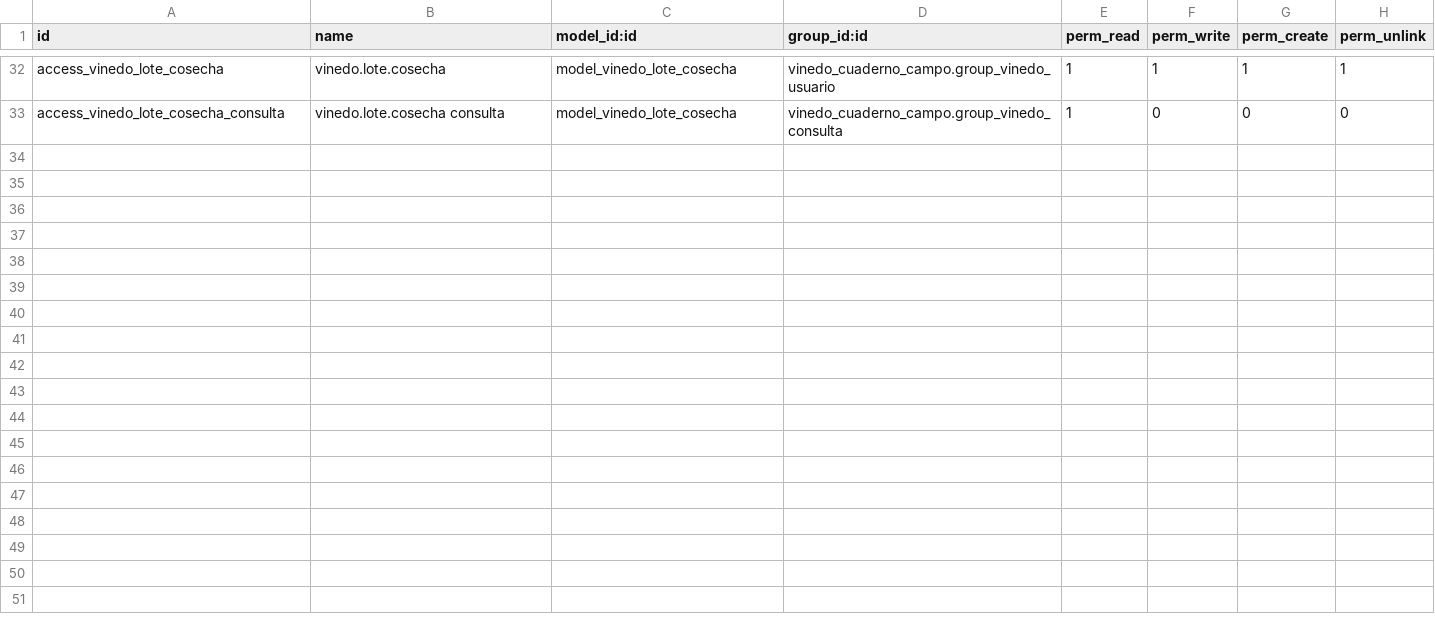
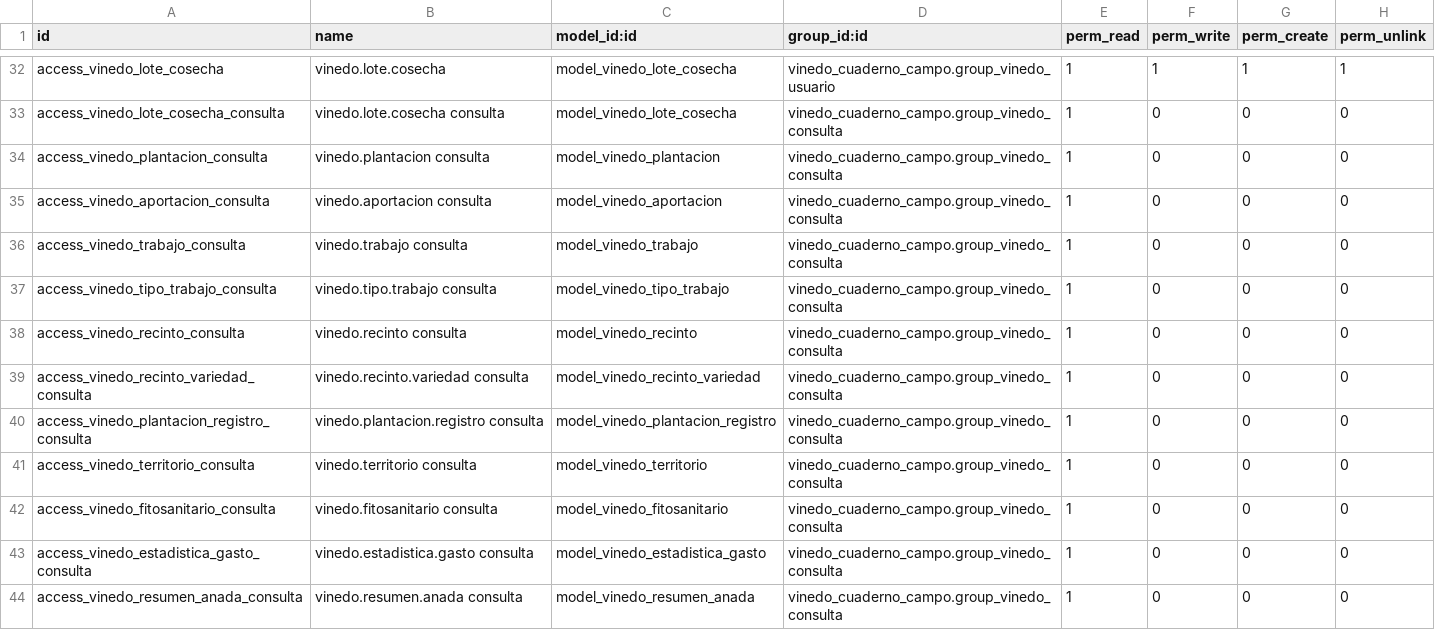
Before and after one commit to ToniSistemas/odoo_custom, a CSV file: vinedo_cuaderno_campo/security/ir.model.access.csv, drawn as a sheet; only a part is shown, gaps mark what is left out; the diff names each change by its address in the sheet, - before the commit and + after, or states it on an @@ line.

Commit message:
vinedo_cuaderno_campo: fix bugs found in code review
- reports: fix AttributeError on PDF generation (fields.Date.context_timestamp does not exist; replaced with fields.Date.today().year)
- security: add read-only ACL rows for group_vinedo_consulta on 11 missing models (plantacion, aportacion, trabajo, tipo_trabajo, recinto, recinto_variedad, plantacion_registro, territorio, fitosanitario, estadistica_gasto, resumen_anada)
- views: replace deprecated attrs= syntax with inline invisible= (Odoo 17+)
- models: remove redundant @api.constrains on RegistroClima (duplicate of _sql_constraints)

```diff
--- a/vinedo_cuaderno_campo/security/ir.model.access.csv
+++ b/vinedo_cuaderno_campo/security/ir.model.access.csv
+row 34: access_vinedo_plantacion_consulta | vinedo.plantacion consulta | model_vinedo_plantacion | vinedo_cuaderno_campo.group_vinedo_consulta | 1 | 0 | 0 | 0
+row 35: access_vinedo_aportacion_consulta | vinedo.aportacion consulta | model_vinedo_aportacion | vinedo_cuaderno_campo.group_vinedo_consulta | 1 | 0 | 0 | 0
+row 36: access_vinedo_trabajo_consulta | vinedo.trabajo consulta | model_vinedo_trabajo | vinedo_cuaderno_campo.group_vinedo_consulta | 1 | 0 | 0 | 0
+row 37: access_vinedo_tipo_trabajo_consulta | vinedo.tipo.trabajo consulta | model_vinedo_tipo_trabajo | vinedo_cuaderno_campo.group_vinedo_consulta | 1 | 0 | 0 | 0
+row 38: access_vinedo_recinto_consulta | vinedo.recinto consulta | model_vinedo_recinto | vinedo_cuaderno_campo.group_vinedo_consulta | 1 | 0 | 0 | 0
+row 39: access_vinedo_recinto_variedad_consulta | vinedo.recinto.variedad consulta | model_vinedo_recinto_variedad | vinedo_cuaderno_campo.group_vinedo_consulta | 1 | 0 | 0 | 0
+row 40: access_vinedo_plantacion_registro_consulta | vinedo.plantacion.registro consulta | model_vinedo_plantacion_registro | vinedo_cuaderno_campo.group_vinedo_consulta | 1 | 0 | 0 | 0
+row 41: access_vinedo_territorio_consulta | vinedo.territorio consulta | model_vinedo_territorio | vinedo_cuaderno_campo.group_vinedo_consulta | 1 | 0 | 0 | 0
+row 42: access_vinedo_fitosanitario_consulta | vinedo.fitosanitario consulta | model_vinedo_fitosanitario | vinedo_cuaderno_campo.group_vinedo_consulta | 1 | 0 | 0 | 0
+row 43: access_vinedo_estadistica_gasto_consulta | vinedo.estadistica.gasto consulta | model_vinedo_estadistica_gasto | vinedo_cuaderno_campo.group_vinedo_consulta | 1 | 0 | 0 | 0
+row 44: access_vinedo_resumen_anada_consulta | vinedo.resumen.anada consulta | model_vinedo_resumen_anada | vinedo_cuaderno_campo.group_vinedo_consulta | 1 | 0 | 0 | 0
```
Also changed, not shown: 3 other files.
